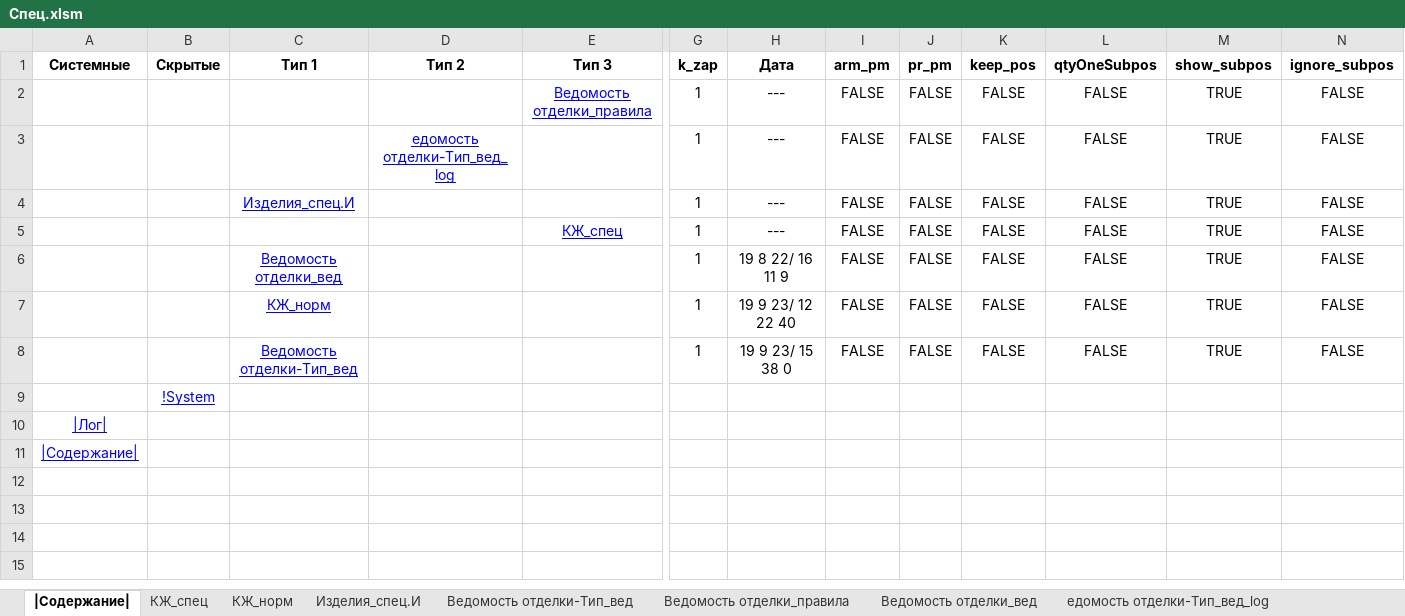
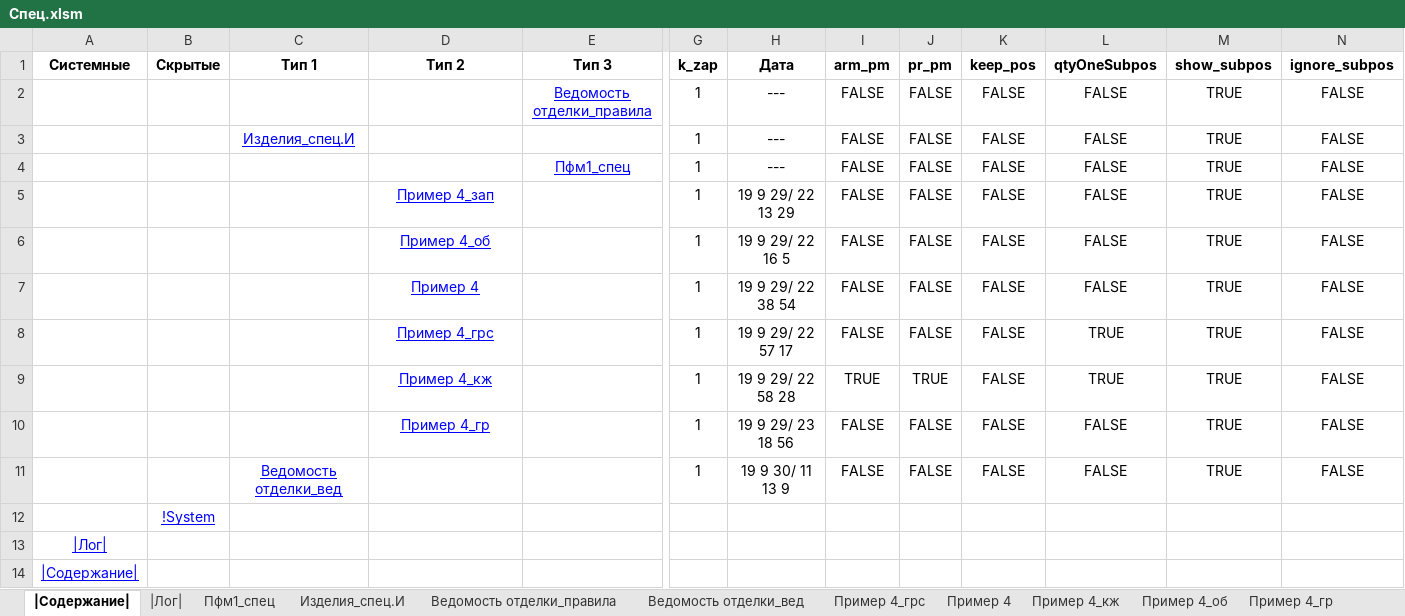
Before and after one commit to kuvbur/material-specification, an Excel workbook: Спец.xlsm, sheet |Содержание|, drawn as a sheet; only a part is shown, gaps mark what is left out; values as stored, in another font and other column widths than the file's, no borders; conditional formats not drawn; removed rows and columns are numbered as before the commit, all else as after; rows hold the shown columns only; the diff names each change by its address in the sheet, - before the commit and + after, or states it on an @@ line.

```diff
--- a/Спец.xlsm (sheet |Содержание|)
+++ b/Спец.xlsm (sheet |Содержание|)
-sheet tab: КЖ_спец
-sheet tab: КЖ_норм
-sheet tab: Ведомость отделки-Тип_вед
-sheet tab: едомость отделки-Тип_вед_log
@@ sheet tab unhidden: |Лог| @@
+sheet tab: Пфм1_спец
+sheet tab: Пример 4_грс
+sheet tab: Пример 4
+sheet tab: Пример 4_кж
+sheet tab: Пример 4_об
+sheet tab: Пример 4_гр
-row 3:  |  |  | едомость отделки-Тип_вед_log |  | 1 | --- | FALSE | FALSE | FALSE | FALSE | TRUE | FALSE
-E4 (Тип 3): КЖ_спец
+E4 (Тип 3): Пфм1_спец
+row 5:  |  |  | Пример 4_зап |  | 1 | 19 9 29/ 22 13 29 | FALSE | FALSE | FALSE | FALSE | TRUE | FALSE
-C6 (Тип 1): Ведомость отделки_вед
+C6 (Тип 1): (empty)
-D6 (Тип 2): (empty)
+D6 (Тип 2): Пример 4_об
-H6 (Дата): 19 8 22/ 16 11 9
+H6 (Дата): 19 9 29/ 22 16 5
-C7 (Тип 1): КЖ_норм
+C7 (Тип 1): (empty)
-D7 (Тип 2): (empty)
+D7 (Тип 2): Пример 4
-H7 (Дата): 19 9 23/ 12 22 40
+H7 (Дата): 19 9 29/ 22 38 54
+row 8:  |  |  | Пример 4_грс |  | 1 | 19 9 29/ 22 57 17 | FALSE | FALSE | FALSE | TRUE | TRUE | FALSE
+row 9:  |  |  | Пример 4_кж |  | 1 | 19 9 29/ 22 58 28 | TRUE | TRUE | FALSE | TRUE | TRUE | FALSE
+row 10:  |  |  | Пример 4_гр |  | 1 | 19 9 29/ 23 18 56 | FALSE | FALSE | FALSE | FALSE | TRUE | FALSE
-C11 (Тип 1): Ведомость отделки-Тип_вед
+C11 (Тип 1): Ведомость отделки_вед
-H11 (Дата): 19 9 23/ 15 38 0
+H11 (Дата): 19 9 30/ 11 13 9
```
Also changed, not shown: sheet Ведомость отделки_вед, sheet Ведомость отделки_правила, other sheet tabs, formulas that keep their value, 5 other files.
